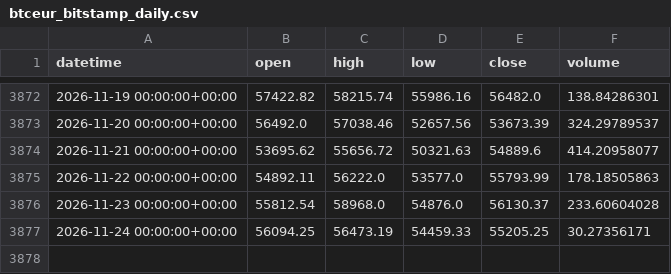
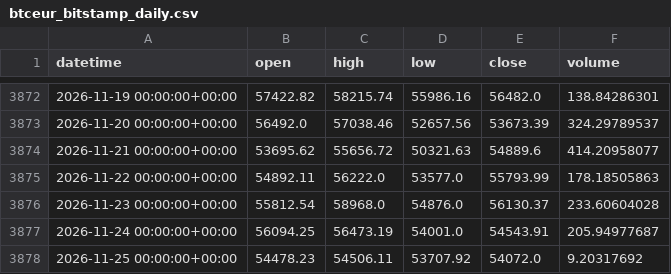
Before and after one commit to Polv89/bitstamp-btceur-minute-data, a CSV file: data/updates/btceur_bitstamp_daily.csv, drawn as a sheet; only a part is shown, gaps mark what is left out.

```diff
--- a/data/updates/btceur_bitstamp_daily.csv
+++ b/data/updates/btceur_bitstamp_daily.csv
@@ -3876,2 +3876,3 @@ datetime,open,high,low,close,volume
 2026-11-23 00:00:00+00:00,55812.54,58968.0,54876.0,56130.37,233.60604028
-2026-11-24 00:00:00+00:00,56094.25,56473.19,54459.33,55205.25,30.27356171
+2026-11-24 00:00:00+00:00,56094.25,56473.19,54001.0,54543.91,205.94977687
+2026-11-25 00:00:00+00:00,54478.23,54506.11,53707.92,54072.0,9.20317692
```
Also changed, not shown: data/updates/btcusd_bitstamp_daily.csv.
